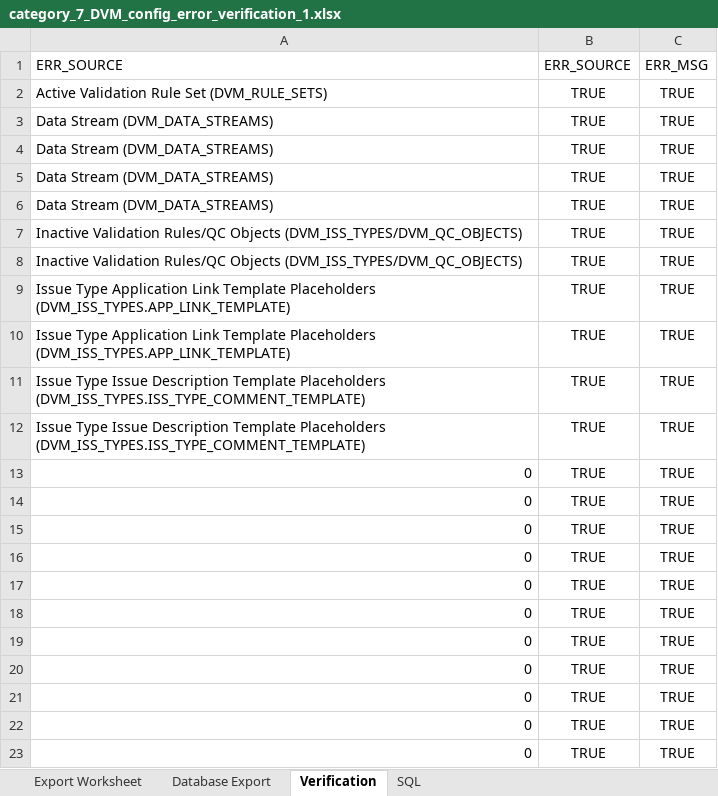
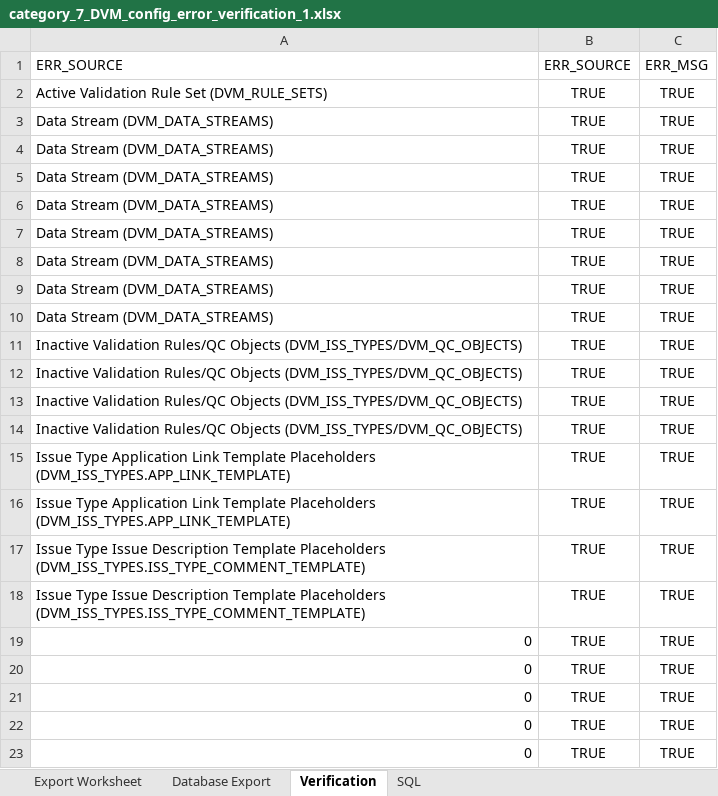
Before and after one commit to noaa-pifsc/Centralized-Cruise-Database, an Excel workbook: docs/test cases/DVM_PKG/verification_templates/category_7_DVM_config_error_verification_1.xlsx, sheet Verification, drawn as a sheet; only a part is shown; values as stored, in another font and other column widths than the file's, no borders; removed rows and columns are numbered as before the commit, all else as after; the diff names each change by its address in the sheet, - before the commit and + after, or states it on an @@ line.

Commit message:
--Centralized Cruise Database - Database Updates--
Database Updates: Installed Version 0.13 (Git tag: DVM_db_v0.13) of the Data Validation Module Database (Git URL: git@gitlab.pifsc.gov:centralized-data-tools/data-validation-module.git)

The cruise database upgrade code was exported in SQL\upgrades\centralized_cruise_DDL_DML_upgrade_v0.22.sql

The DVM upgrade file was included and referenced by the cruise database upgrade file:
SQL\upgrades\external_modules\DVM_DDL_DML_upgrade_v0.13.sql

cruise combined DB upgrade file (SQL\centralized_cruise_combined_DDL_DML.sql) was updated to add the version 0.22 upgrade file

This update implemented a new DVM configuration QC query to identify if a parent table does not have a single numeric primary key column.  Both category 4 and 7 of the automated test cases were updated to identify the new parent table errors

docs\test cases\DVM_PKG\Centralized Cruise Database CCD DVM Test Cases.xlsx was updated to include the updated parent table primary key errors
docs\test cases\DVM_PKG\Centralized Cruise Database DVM Testing Documentation.docx was updated to reference the DVM repository's error handling cases spreadsheet for the category 4 and 7 test cases.

docs\test cases\DVM_PKG\SQL\category_4_exec_DVM.sql was updated to include the new parent table primary key test cases
docs\test cases\DVM_PKG\SQL\category_7_exec_DVM_1.sql and docs\test cases\DVM_PKG\SQL\category_7_exec_DVM_2.sql were updated to include the new parent table primary key test cases
docs\test cases\DVM_PKG\verification_templates\automated\category_4_script_output_verification.txt was updated to modify the script output to include the additional parent table primary key test cases
docs\test cases\DVM_PKG\verification_templates\automated\category_7_DVM_config_error_verification_1.csv and docs\test cases\DVM_PKG\verification_templates\category_7_DVM_config_error_verification_1.xlsx were updated to include the additional parent table primary key test cases

docs\Centralized Cruise Database - Technical Documentation.docx was updated to include additional information about the test cases and how to use the new DVM configuration QC queries.  The document was also updated to establish this is the project that is used to verify the given version of the DVM is working properly by verifying the automated test cases

```diff
--- a/docs/test cases/DVM_PKG/verification_templates/category_7_DVM_config_error_verification_1.xlsx (sheet Verification)
+++ b/docs/test cases/DVM_PKG/verification_templates/category_7_DVM_config_error_verification_1.xlsx (sheet Verification)
+row 7: Data Stream (DVM_DATA_STREAMS) | TRUE | TRUE
+row 8: Data Stream (DVM_DATA_STREAMS) | TRUE | TRUE
+row 9: Data Stream (DVM_DATA_STREAMS) | TRUE | TRUE
+row 10: Data Stream (DVM_DATA_STREAMS) | TRUE | TRUE
+row 11: Inactive Validation Rules/QC Objects (DVM_ISS_TYPES/DVM_QC_OBJECTS) | TRUE | TRUE
+row 12: Inactive Validation Rules/QC Objects (DVM_ISS_TYPES/DVM_QC_OBJECTS) | TRUE | TRUE
-row 13: 0 | TRUE | TRUE
-row 14: 0 | TRUE | TRUE
-row 15: 0 | TRUE | TRUE
-row 16: 0 | TRUE | TRUE
-row 17: 0 | TRUE | TRUE
-row 18: 0 | TRUE | TRUE
```
Also changed, not shown: sheet Database Export, sheet Export Worksheet, formulas that keep their value, docs/test cases/DVM_PKG/Centralized Cruise Database CCD DVM Test Cases.xlsx, 10 other files.
